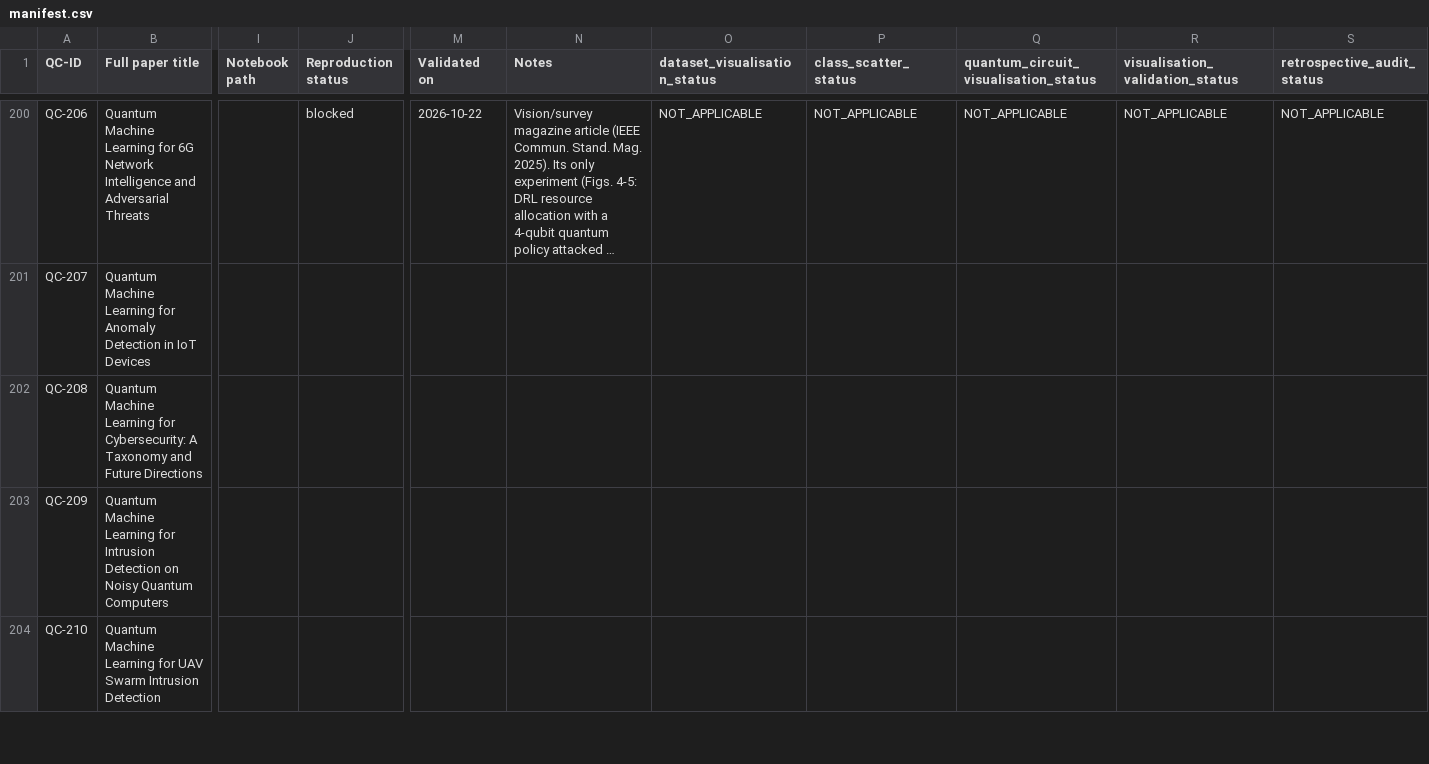
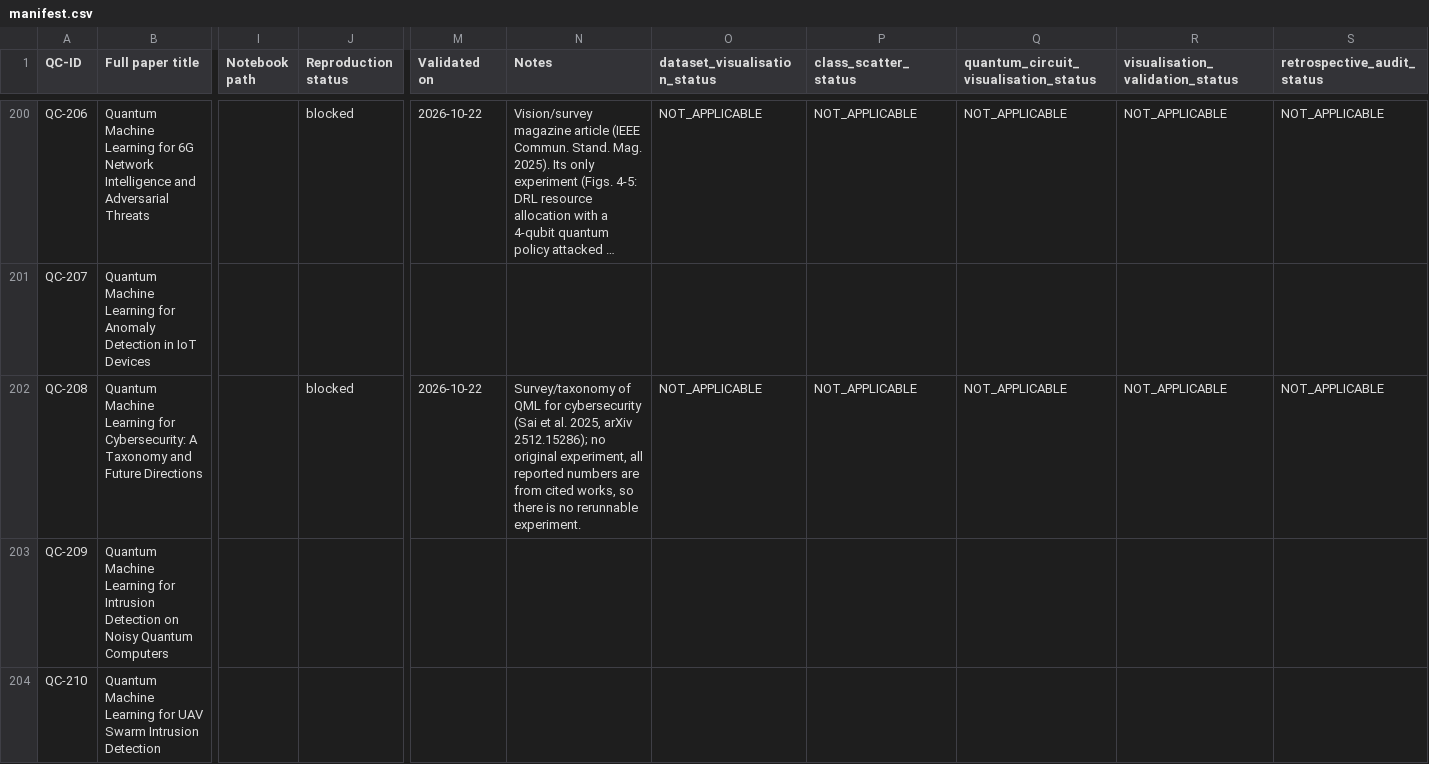
Before and after one commit to owlmt/QML, a CSV file: manifest.csv, drawn as a sheet; only a part is shown, gaps mark what is left out; long unchanged cells end in …; the diff names each change by its address in the sheet, - before the commit and + after, or states it on an @@ line.

```diff
--- a/manifest.csv
+++ b/manifest.csv
-J202 (Reproduction status): (empty)
+J202 (Reproduction status): blocked
-M202 (Validated on): (empty)
+M202 (Validated on): 2026-10-22
-N202 (Notes): (empty)
+N202 (Notes): Survey/taxonomy of QML for cybersecurity (Sai et al. 2025, arXiv 2512.15286); no original experiment, all reported numbers are from cited works, so there is no rerunnable experiment.
-O202 (dataset_visualisation_status): (empty)
+O202 (dataset_visualisation_status): NOT_APPLICABLE
-P202 (class_scatter_status): (empty)
+P202 (class_scatter_status): NOT_APPLICABLE
-Q202: (empty)
+Q202: NOT_APPLICABLE
-R202 (visualisation_validation_status): (empty)
+R202 (visualisation_validation_status): NOT_APPLICABLE
-S202 (retrospective_audit_status): (empty)
+S202 (retrospective_audit_status): NOT_APPLICABLE
```
Also changed, not shown: 2 other files.
